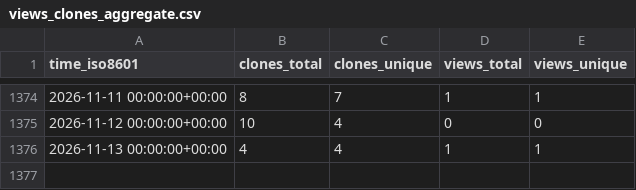
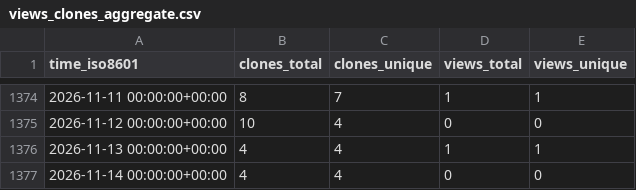
Before and after one commit to jongpie/ApexUUID, a CSV file: jongpie/ApexUUID/ghrs-data/views_clones_aggregate.csv, drawn as a sheet; only a part is shown, gaps mark what is left out.

```diff
--- a/jongpie/ApexUUID/ghrs-data/views_clones_aggregate.csv
+++ b/jongpie/ApexUUID/ghrs-data/views_clones_aggregate.csv
@@ -1376 +1376,2 @@ time_iso8601,clones_total,clones_unique,views_total,views_unique
 2026-11-13 00:00:00+00:00,4,4,1,1
+2026-11-14 00:00:00+00:00,4,4,0,0
```
Also changed, not shown: 1 other file.
